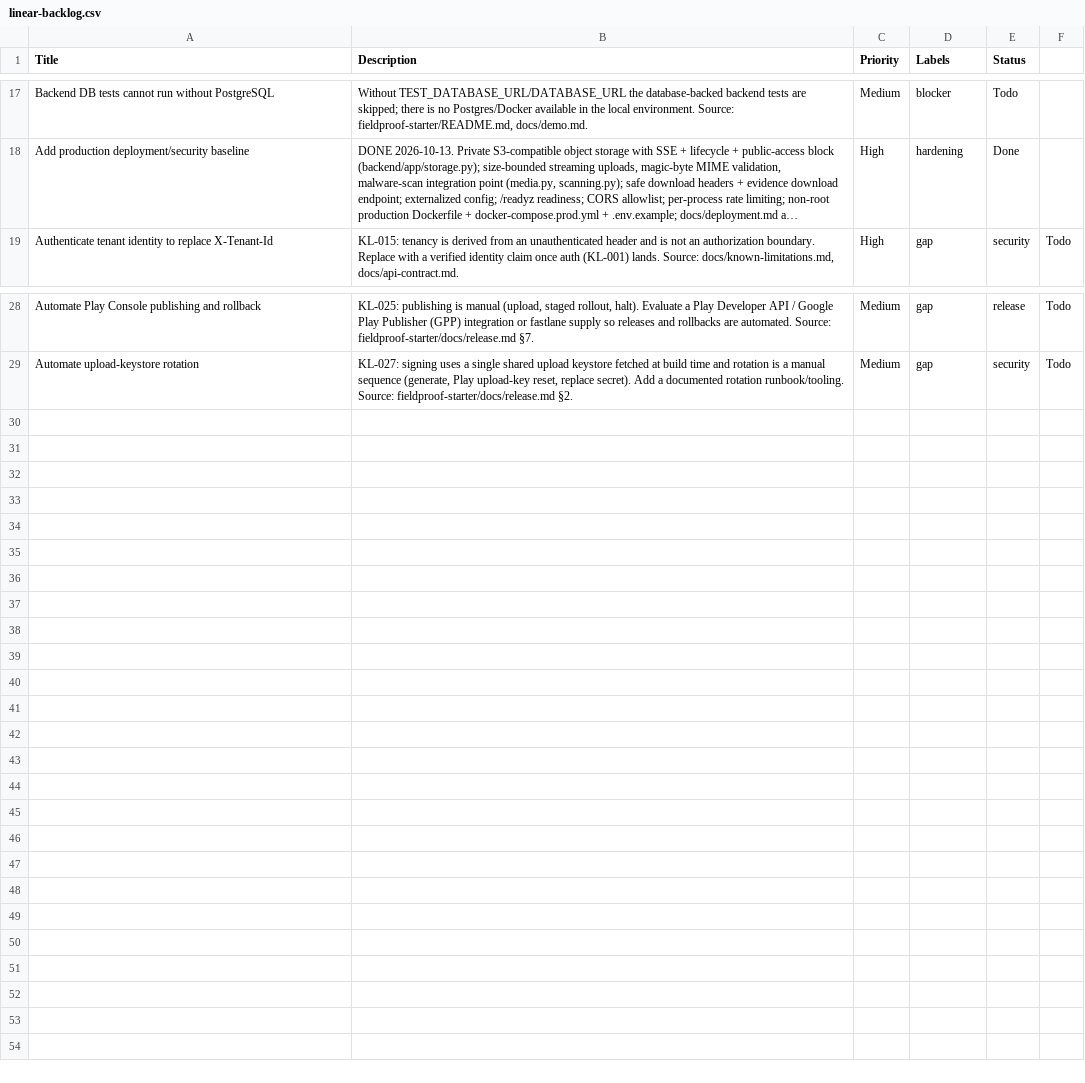
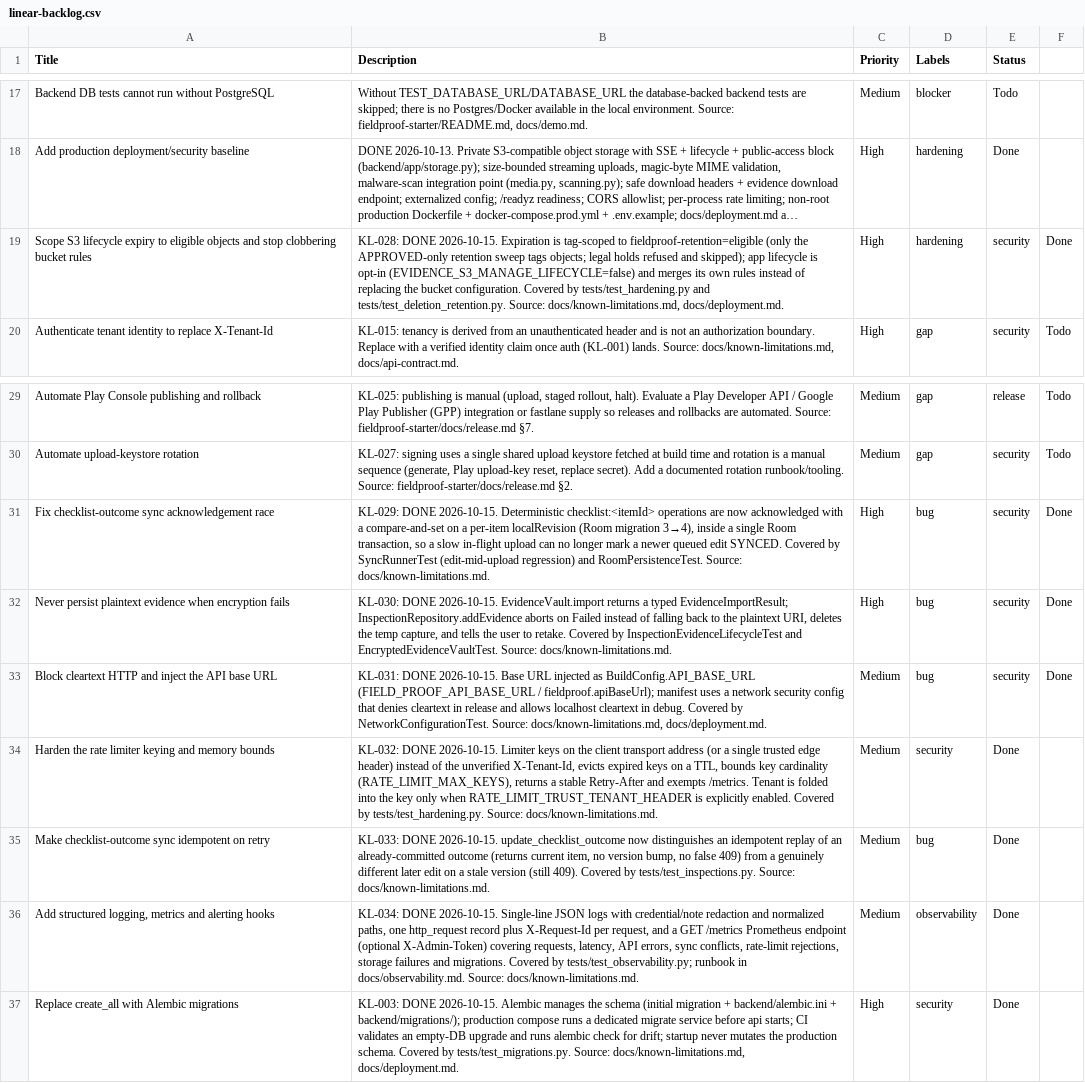
Before and after one commit to spacedrift-in/fieldproof-android, a CSV file: fieldproof-starter/docs/linear-backlog.csv, drawn as a sheet; only a part is shown, gaps mark what is left out; long unchanged cells end in …; the diff names each change by its address in the sheet, - before the commit and + after, or states it on an @@ line.

Commit message:
Resolve audit findings: migrations, rate limiter, idempotent sync, observability
Backend:

- Add Alembic migrations (KL-003): initial migration, backend/alembic.ini, a dedicated migrate service in prod compose, and CI empty-DB upgrade + drift check. Startup never mutates the production schema.

- Harden the rate limiter (KL-032): key on the client transport address (or a single trusted edge header) instead of the unverified X-Tenant-Id, TTL eviction, bounded key cardinality, stable Retry-After, /metrics exempt.

- Make checklist-outcome sync idempotent on retry (KL-033): a lost-response replay of an already-committed outcome returns the current item without a false 409.

- Add structured JSON logs with credential/note redaction, per-request records with X-Request-Id, and a Prometheus /metrics endpoint (KL-034).

Android:

- Compare-and-set acknowledgement for checklist-outcome sync (KL-029).

- Never persist plaintext evidence when encryption fails (KL-030).

- Block cleartext HTTP and inject the API base URL at build time (KL-031).

Docs: CHANGELOG, known-limitations (KL-003, KL-029-034), deployment, security, observability runbook, release-verification go/no-go template, linear-backlog.

```diff
--- a/fieldproof-starter/docs/linear-backlog.csv
+++ b/fieldproof-starter/docs/linear-backlog.csv
+row 19: Scope S3 lifecycle expiry to eligible objects and stop clobbering bucket rules | KL-028: DONE 2026-10-15. Expiration is tag-scoped to fieldproof-retention=eligible (only the APPROVED-only retention sweep tags objects; legal holds refused and skipped); app lifecycle is opt-in (EVIDENCE_S3_MANAGE_LIFECYCLE=false) and merges its own rules instead of replacing the bucket configuration. Covered by tests/test_hardening.py and tests/test_deletion_retention.py. Source: docs/known-limitations.md, docs/deployment.md. | High | hardening | security | Done
+row 31: Fix checklist-outcome sync acknowledgement race | KL-029: DONE 2026-10-15. Deterministic checklist:<itemId> operations are now acknowledged with a compare-and-set on a per-item localRevision (Room migration 3→4), inside a single Room transaction, so a slow in-flight upload can no longer mark a newer queued edit SYNCED. Covered by SyncRunnerTest (edit-mid-upload regression) and RoomPersistenceTest. Source: docs/known-limitations.md. | High | bug | security | Done
+row 32: Never persist plaintext evidence when encryption fails | KL-030: DONE 2026-10-15. EvidenceVault.import returns a typed EvidenceImportResult; InspectionRepository.addEvidence aborts on Failed instead of falling back to the plaintext URI, deletes the temp capture, and tells the user to retake. Covered by InspectionEvidenceLifecycleTest and EncryptedEvidenceVaultTest. Source: docs/known-limitations.md. | High | bug | security | Done
+row 33: Block cleartext HTTP and inject the API base URL | KL-031: DONE 2026-10-15. Base URL injected as BuildConfig.API_BASE_URL (FIELD_PROOF_API_BASE_URL / fieldproof.apiBaseUrl); manifest uses a network security config that denies cleartext in release and allows localhost cleartext in debug. Covered by NetworkConfigurationTest. Source: docs/known-limitations.md, docs/deployment.md. | Medium | bug | security | Done
+row 34: Harden the rate limiter keying and memory bounds | KL-032: DONE 2026-10-15. Limiter keys on the client transport address (or a single trusted edge header) instead of the unverified X-Tenant-Id, evicts expired keys on a TTL, bounds key cardinality (RATE_LIMIT_MAX_KEYS), returns a stable Retry-After and exempts /metrics. Tenant is folded into the key only when RATE_LIMIT_TRUST_TENANT_HEADER is explicitly enabled. Covered by tests/test_hardening.py. Source: docs/known-limitations.md. | Medium | security | Done
+row 35: Make checklist-outcome sync idempotent on retry | KL-033: DONE 2026-10-15. update_checklist_outcome now distinguishes an idempotent replay of an already-committed outcome (returns current item, no version bump, no false 409) from a genuinely different later edit on a stale version (still 409). Covered by tests/test_inspections.py. Source: docs/known-limitations.md. | Medium | bug | Done
+row 36: Add structured logging, metrics and alerting hooks | KL-034: DONE 2026-10-15. Single-line JSON logs with credential/note redaction and normalized paths, one http_request record plus X-Request-Id per request, and a GET /metrics Prometheus endpoint (optional X-Admin-Token) covering requests, latency, API errors, sync conflicts, rate-limit rejections, storage failures and migrations. Covered by tests/test_observability.py; runbook in docs/observability.md. Source: docs/known-limitations.md. | Medium | observability | Done
+row 37: Replace create_all with Alembic migrations | KL-003: DONE 2026-10-15. Alembic manages the schema (initial migration + backend/alembic.ini + backend/migrations/); production compose runs a dedicated migrate service before api starts; CI validates an empty-DB upgrade and runs alembic check for drift; startup never mutates the production schema. Covered by tests/test_migrations.py. Source: docs/known-limitations.md, docs/deployment.md. | High | security | Done
```
Also changed, not shown: 49 other files.
